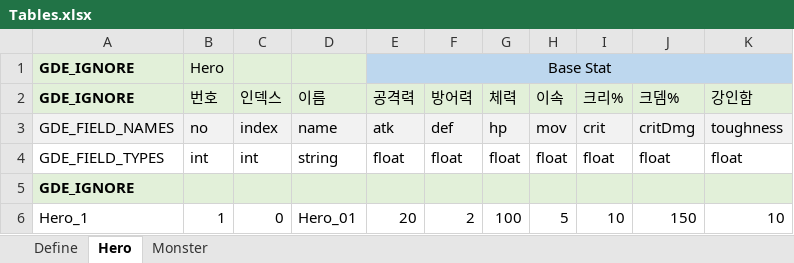
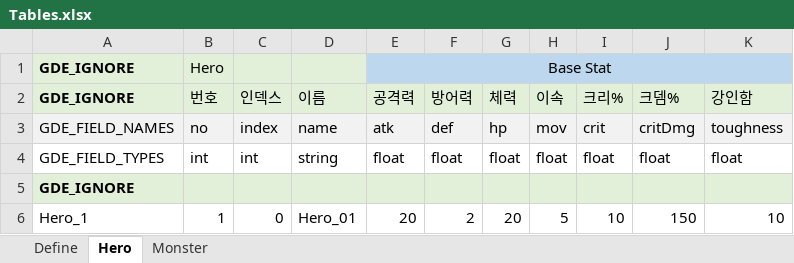
Before and after one commit to suoki87/HumanWeapon, an Excel workbook: Assets/TableData/Tables.xlsx, sheet Hero, drawn as a sheet; values as stored, in another font and other column widths than the file's, no borders; the diff names each change by its address in the sheet, - before the commit and + after, or states it on an @@ line.

```diff
--- a/Assets/TableData/Tables.xlsx (sheet Hero)
+++ b/Assets/TableData/Tables.xlsx (sheet Hero)
-G6: 100
+G6: 20
```
Also changed, not shown: sheet Monster, 48 other files.
